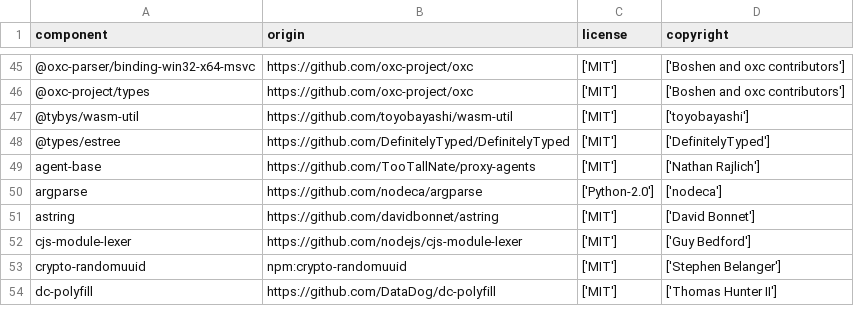
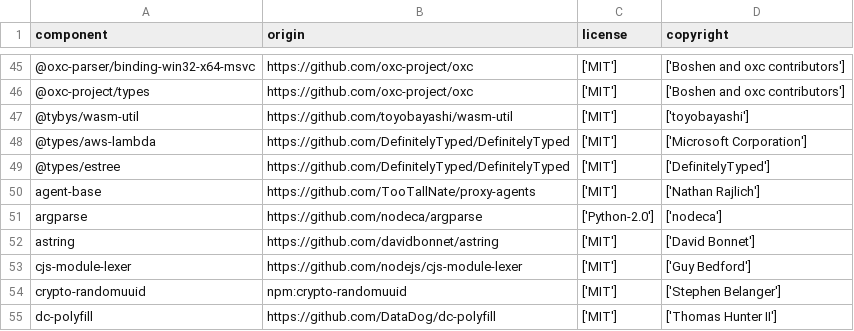
Before and after one commit to DataDog/dd-trace-js, a CSV file: LICENSE-3rdparty.csv, drawn as a sheet; only a part is shown, gaps mark what is left out; the diff names each change by its address in the sheet, - before the commit and + after, or states it on an @@ line.

Commit message:
fix(lambda): preserve custom extractor argument types

```diff
--- a/LICENSE-3rdparty.csv
+++ b/LICENSE-3rdparty.csv
+row 48: @types/aws-lambda | https://github.com/DefinitelyTyped/DefinitelyTyped | ['MIT'] | ['Microsoft Corporation']
```
Also changed, not shown: 6 other files.
